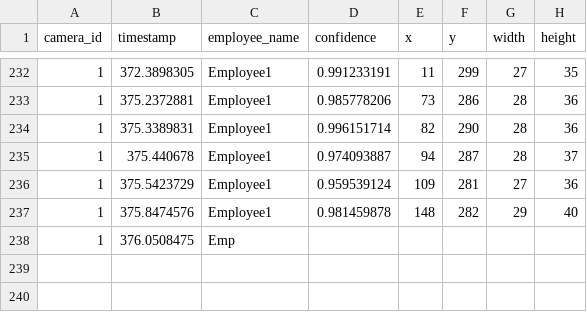
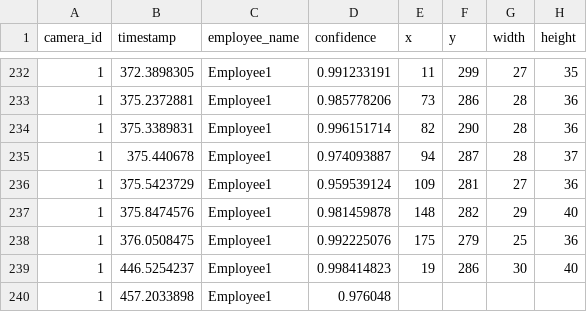
Before and after one commit to DataDynam/vision-based-attendance-system, a CSV file: Attendance_Logic_Module/test1.csv, drawn as a sheet; only a part is shown, gaps mark what is left out.

Commit message:
Fix data

```diff
--- a/Attendance_Logic_Module/test1.csv
+++ b/Attendance_Logic_Module/test1.csv
@@ -237,2 +237,4 @@ camera_id,timestamp,employee_name,confidence,x,y,width,height
 1,375.8474576,Employee1,0.981459878,148,282,29,40
-1,376.0508475,Emp
+1,376.0508475,Employee1,0.992225076,175,279,25,36
+1,446.5254237,Employee1,0.998414823,19,286,30,40
+1,457.2033898,Employee1,0.976048
```
